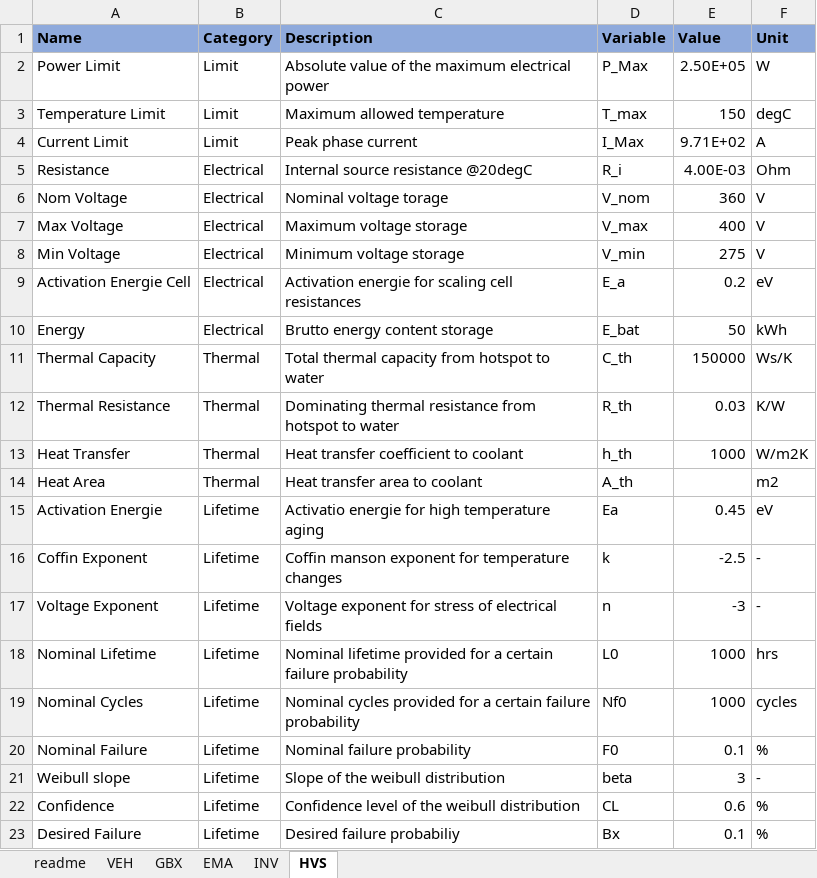
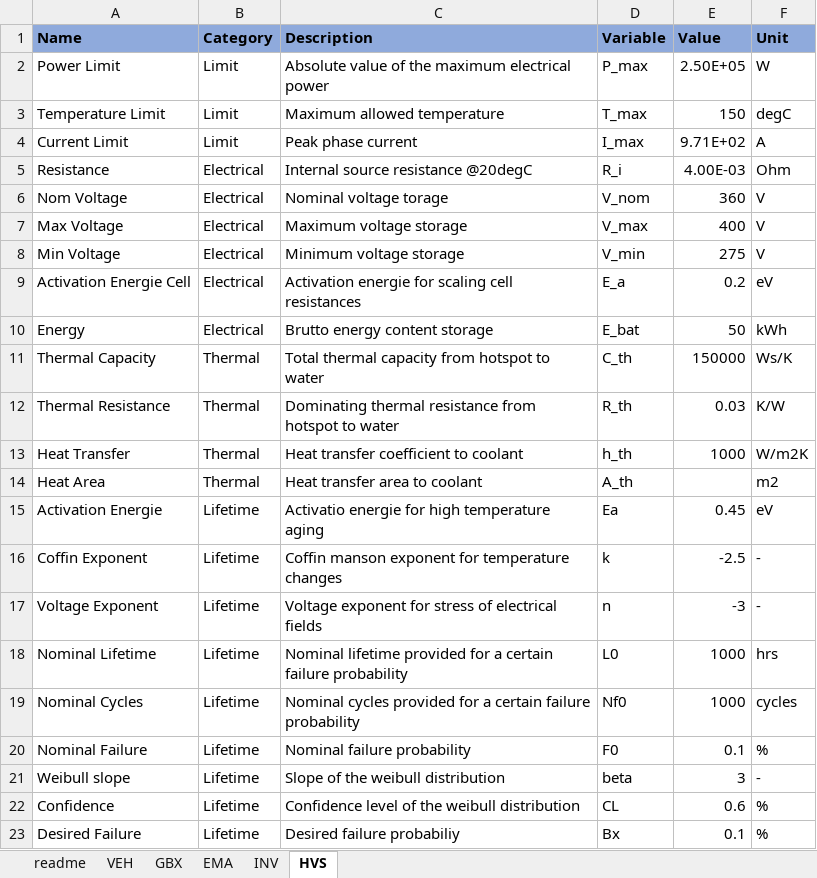
Before and after one commit to pascme05/PyEVPowerKit, an Excel workbook: setup/setup_Tesla3.xlsx, sheet HVS, drawn as a sheet; values as stored, in another font and other column widths than the file's, no borders; the diff names each change by its address in the sheet, - before the commit and + after, or states it on an @@ line.

```diff
--- a/setup/setup_Tesla3.xlsx (sheet HVS)
+++ b/setup/setup_Tesla3.xlsx (sheet HVS)
-D2 (Variable): P_Max
+D2 (Variable): P_max
-D4 (Variable): I_Max
+D4 (Variable): I_max
```
Also changed, not shown: sheet EMA, data/data_WLTP.xlsx, 11 other files.
